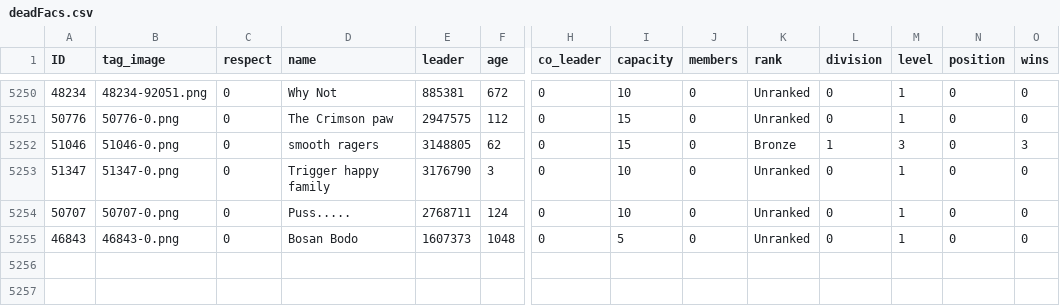
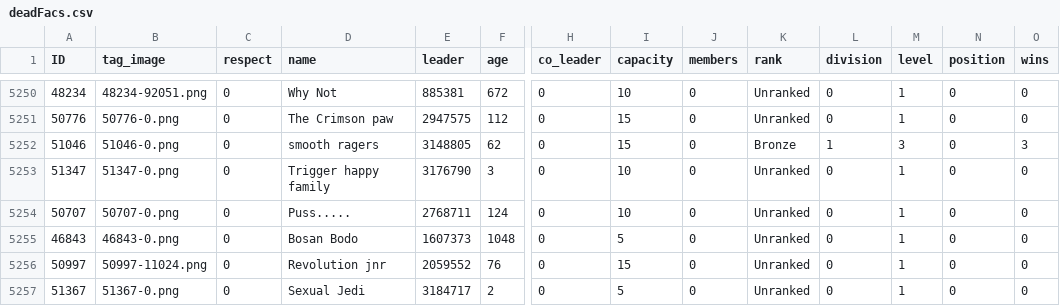
Before and after one commit to algisk/algisk.github.io, a CSV file: deadFacs.csv, drawn as a sheet; only a part is shown, gaps mark what is left out; rows hold the shown columns only; the diff names each change by its address in the sheet, - before the commit and + after, or states it on an @@ line.

```diff
--- a/deadFacs.csv
+++ b/deadFacs.csv
+row 5256: 50997 | 50997-11024.png | 0 | Revolution jnr | 2059552 | 76 | 0 | 15 | 0 | Unranked | 0 | 1 | 0 | 0
+row 5257: 51367 | 51367-0.png | 0 | Sexual Jedi | 3184717 | 2 | 0 | 5 | 0 | Unranked | 0 | 1 | 0 | 0
```
Also changed, not shown: comps.csv, 2 other files.
